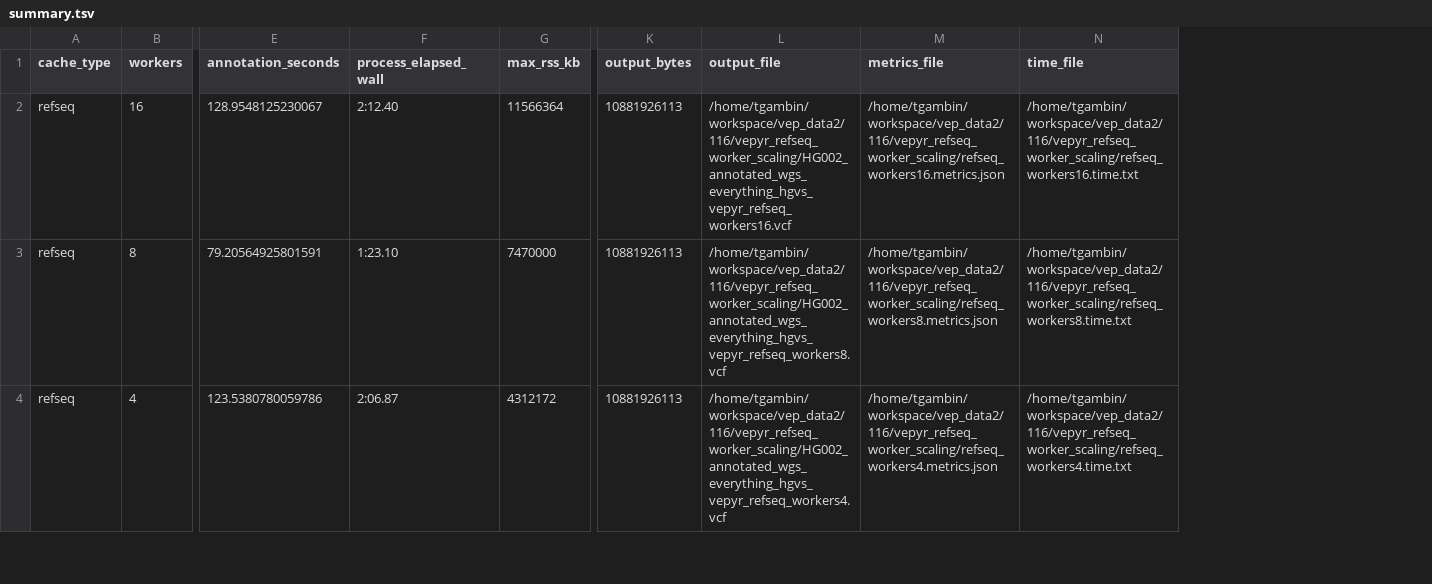
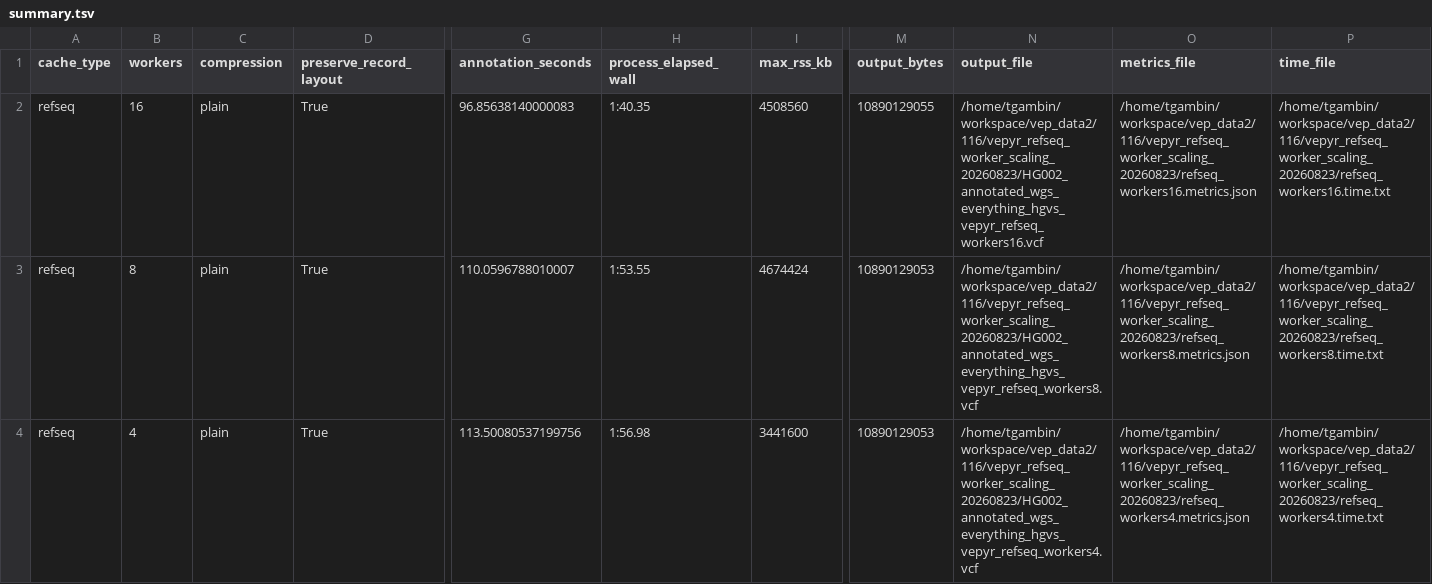
Before and after one commit to biodatageeks/vepyr, a TSV file: performance-tests/vepyr/outputs/116/refseq_worker_scaling/summary.tsv, drawn as a sheet; only a part is shown, gaps mark what is left out; addresses are those after the commit; the diff covers the shown part only; the diff names each change by its address in the sheet, - before the commit and + after, or states it on an @@ line.

Commit message:
perf: refresh refseq worker scaling results

```diff
--- a/performance-tests/vepyr/outputs/116/refseq_worker_scaling/summary.tsv
+++ b/performance-tests/vepyr/outputs/116/refseq_worker_scaling/summary.tsv
+column C (compression), rows 2-4: all plain
+column D (preserve_record_layout), rows 2-4: all True
-G2 (annotation_seconds): 128.9548125230067
+G2 (annotation_seconds): 96.85638140000083
-H2 (process_elapsed_wall): 2:12.40
+H2 (process_elapsed_wall): 1:40.35
-I2 (max_rss_kb): 11566364
+I2 (max_rss_kb): 4508560
-M2 (output_bytes): 10881926113
+M2 (output_bytes): 10890129055
-N2 (output_file): /home/tgambin/workspace/vep_data2/116/vepyr_refseq_worker_scaling/HG002_annotated_wgs_everything_hgvs_vepyr_refseq_workers16.vcf
+N2 (output_file): /home/tgambin/workspace/vep_data2/116/vepyr_refseq_worker_scaling_20260823/HG002_annotated_wgs_everything_hgvs_vepyr_refseq_workers16.vcf
-O2 (metrics_file): /home/tgambin/workspace/vep_data2/116/vepyr_refseq_worker_scaling/refseq_workers16.metrics.json
+O2 (metrics_file): /home/tgambin/workspace/vep_data2/116/vepyr_refseq_worker_scaling_20260823/refseq_workers16.metrics.json
-P2 (time_file): /home/tgambin/workspace/vep_data2/116/vepyr_refseq_worker_scaling/refseq_workers16.time.txt
+P2 (time_file): /home/tgambin/workspace/vep_data2/116/vepyr_refseq_worker_scaling_20260823/refseq_workers16.time.txt
-G3 (annotation_seconds): 79.20564925801591
+G3 (annotation_seconds): 110.0596788010007
-H3 (process_elapsed_wall): 1:23.10
+H3 (process_elapsed_wall): 1:53.55
-I3 (max_rss_kb): 7470000
+I3 (max_rss_kb): 4674424
-M3:M4 (output_bytes): 10881926113
+M3:M4 (output_bytes): 10890129053
-N3 (output_file): /home/tgambin/workspace/vep_data2/116/vepyr_refseq_worker_scaling/HG002_annotated_wgs_everything_hgvs_vepyr_refseq_workers8.vcf
+N3 (output_file): /home/tgambin/workspace/vep_data2/116/vepyr_refseq_worker_scaling_20260823/HG002_annotated_wgs_everything_hgvs_vepyr_refseq_workers8.vcf
-O3 (metrics_file): /home/tgambin/workspace/vep_data2/116/vepyr_refseq_worker_scaling/refseq_workers8.metrics.json
+O3 (metrics_file): /home/tgambin/workspace/vep_data2/116/vepyr_refseq_worker_scaling_20260823/refseq_workers8.metrics.json
-P3 (time_file): /home/tgambin/workspace/vep_data2/116/vepyr_refseq_worker_scaling/refseq_workers8.time.txt
+P3 (time_file): /home/tgambin/workspace/vep_data2/116/vepyr_refseq_worker_scaling_20260823/refseq_workers8.time.txt
-G4 (annotation_seconds): 123.5380780059786
+G4 (annotation_seconds): 113.50080537199756
-H4 (process_elapsed_wall): 2:06.87
+H4 (process_elapsed_wall): 1:56.98
-I4 (max_rss_kb): 4312172
+I4 (max_rss_kb): 3441600
-N4 (output_file): /home/tgambin/workspace/vep_data2/116/vepyr_refseq_worker_scaling/HG002_annotated_wgs_everything_hgvs_vepyr_refseq_workers4.vcf
+N4 (output_file): /home/tgambin/workspace/vep_data2/116/vepyr_refseq_worker_scaling_20260823/HG002_annotated_wgs_everything_hgvs_vepyr_refseq_workers4.vcf
-O4 (metrics_file): /home/tgambin/workspace/vep_data2/116/vepyr_refseq_worker_scaling/refseq_workers4.metrics.json
+O4 (metrics_file): /home/tgambin/workspace/vep_data2/116/vepyr_refseq_worker_scaling_20260823/refseq_workers4.metrics.json
-P4 (time_file): /home/tgambin/workspace/vep_data2/116/vepyr_refseq_worker_scaling/refseq_workers4.time.txt
+P4 (time_file): /home/tgambin/workspace/vep_data2/116/vepyr_refseq_worker_scaling_20260823/refseq_workers4.time.txt
```
Also changed, not shown: 24 edited cells elsewhere in this file, 16 other files.
